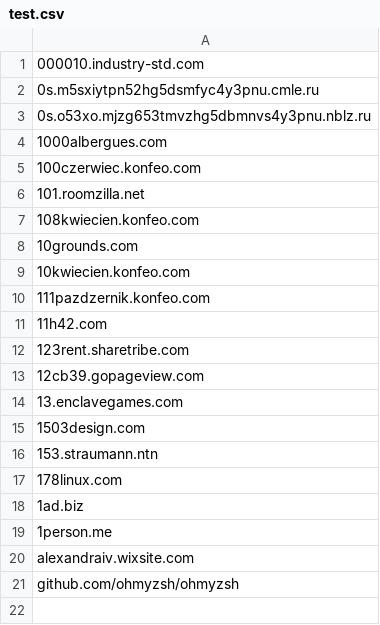
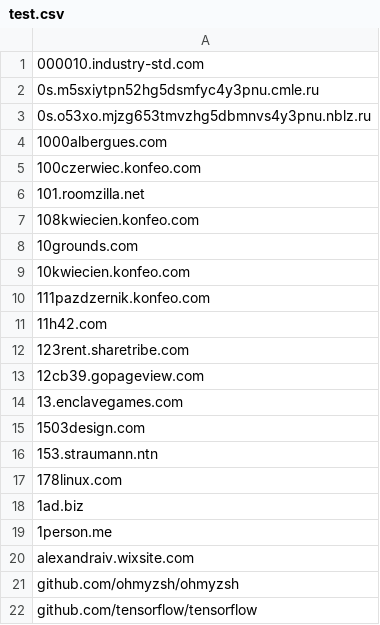
Before and after one commit to rubyroidlabs/hexlet-2021, a CSV file: Mikhaylov_Pavel/2/test.csv, drawn as a sheet.

```diff
--- a/Mikhaylov_Pavel/2/test.csv
+++ b/Mikhaylov_Pavel/2/test.csv
@@ -21 +21,2 @@ alexandraiv.wixsite.com
 github.com/ohmyzsh/ohmyzsh
+github.com/tensorflow/tensorflow
```
Also changed, not shown: 1 other file.
